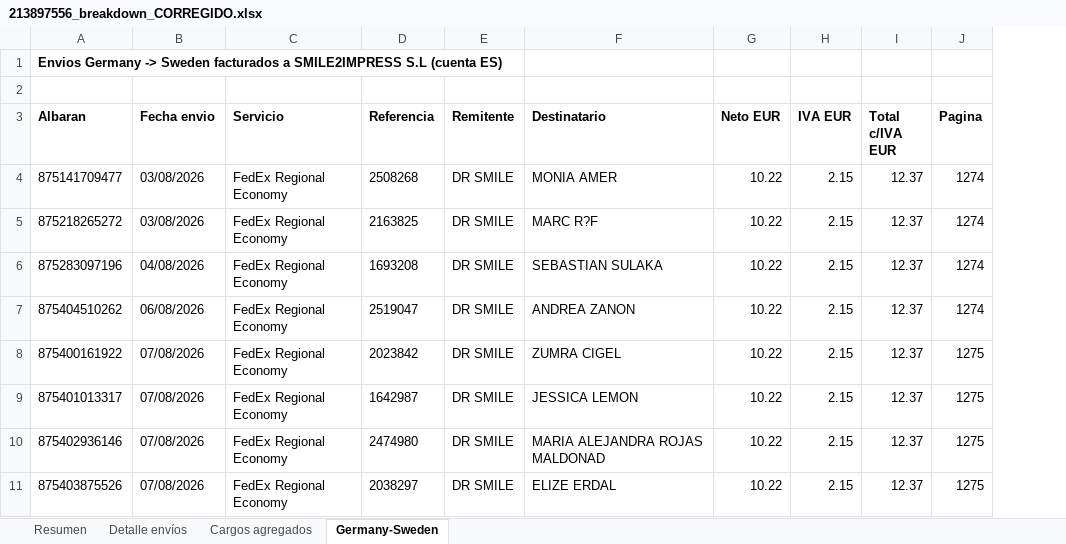
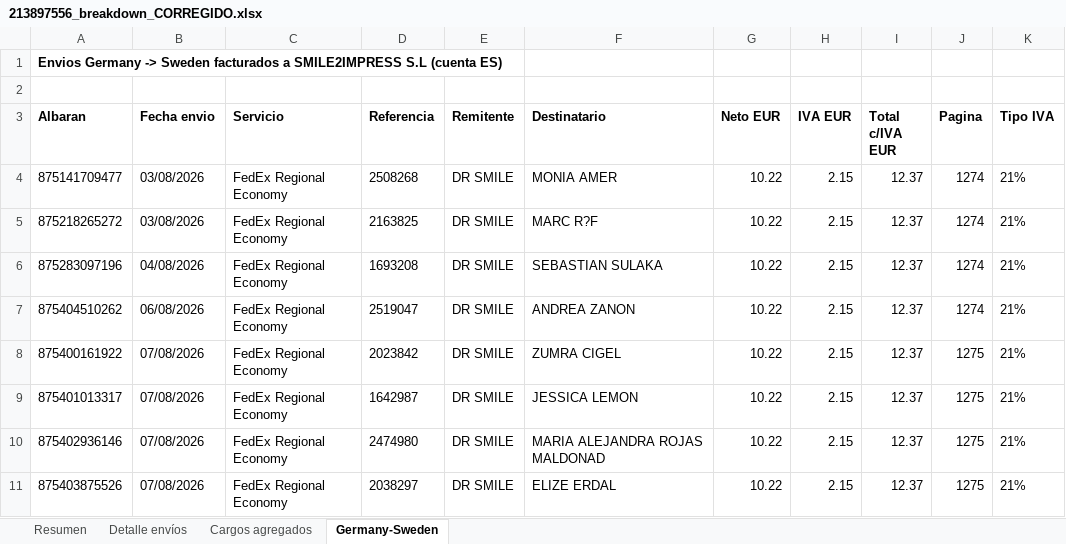
Before and after one commit to igorgolas/atenea, an Excel workbook: breakdowns/213897556_breakdown_CORREGIDO.xlsx, sheet Germany-Sweden, drawn as a sheet; only a part is shown; values as stored, in another font and other column widths than the file's, no borders; the diff names each change by its address in the sheet, - before the commit and + after, or states it on an @@ line.

```diff
--- a/breakdowns/213897556_breakdown_CORREGIDO.xlsx (sheet Germany-Sweden)
+++ b/breakdowns/213897556_breakdown_CORREGIDO.xlsx (sheet Germany-Sweden)
+column K (Tipo IVA), rows 4-11: all 21%
```
Also changed, not shown: sheet Resumen, breakdowns/213844657_breakdown_CORREGIDO.xlsx, breakdowns/213872376_breakdown_CORREGIDO.xlsx.
